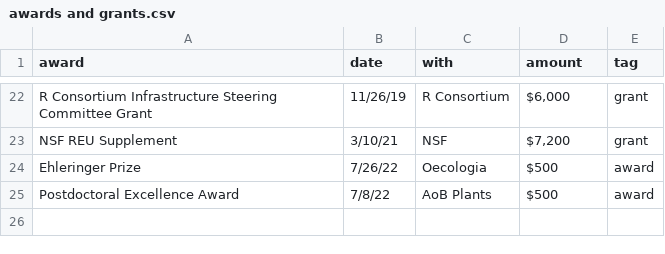
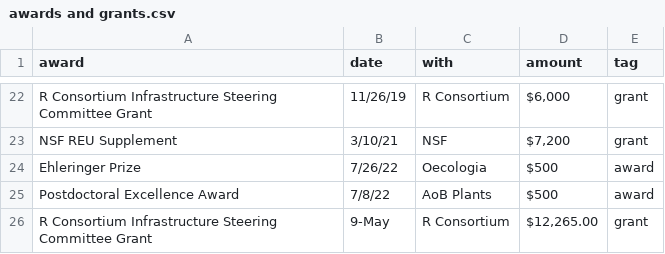
Before and after one commit to Aariq/curriculum-vitae, a CSV file: data/awards and grants.csv, drawn as a sheet; only a part is shown, gaps mark what is left out; the diff names each change by its address in the sheet, - before the commit and + after, or states it on an @@ line.

```diff
--- a/data/awards and grants.csv
+++ b/data/awards and grants.csv
+row 26: R Consortium Infrastructure Steering Committee Grant | 9-May | R Consortium | $12,265.00 | grant
```
Also changed, not shown: data/presentations.csv.
